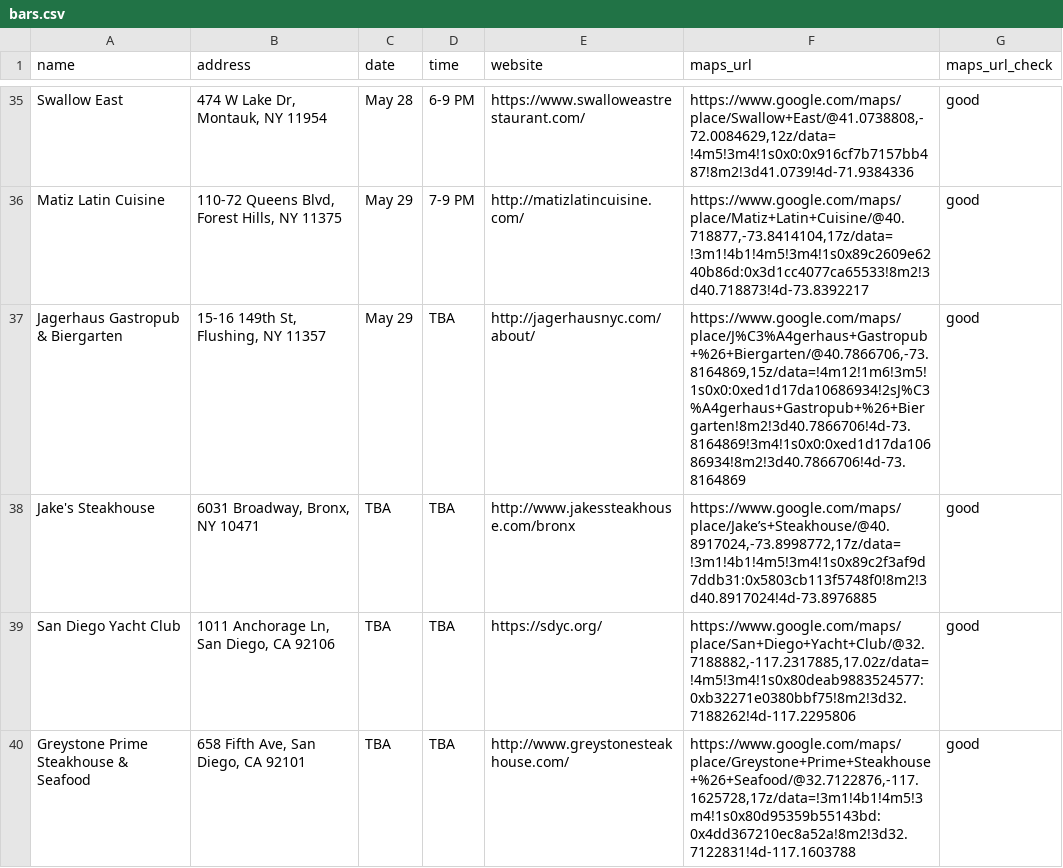
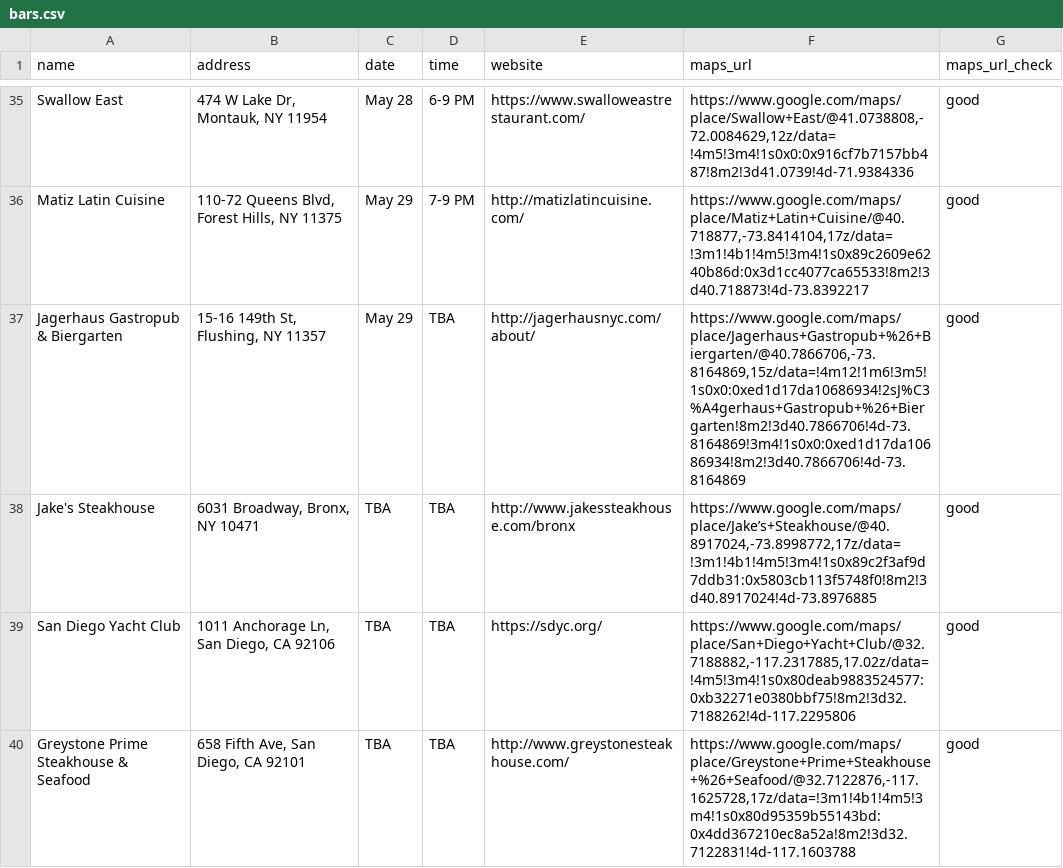
Before and after one commit to russian-standard-vodka/muleweek, a CSV file: bars.csv, drawn as a sheet; only a part is shown, gaps mark what is left out.

Commit message:
Update bars.csv

```diff
--- a/bars.csv
+++ b/bars.csv
@@ -36,3 +36,3 @@ Swallow East,"474 W Lake Dr, Montauk, NY 11954",May 28,6-9 PM,https://www.swallo
 Matiz Latin Cuisine,"110-72 Queens Blvd, Forest Hills, NY 11375",May 29,7-9 PM,http://matizlatincuisine.com/,"https://www.google.com/maps/place/Matiz+Latin+Cuisine/@40.718877,-73.8414104,17z/data=!3m1!4b1!4m5!3m4!1s0x89c2609e6240b86d:0x3d1cc4077ca65533!8m2!3d40.718873!4d-73.8392217",good
-Jagerhaus Gastropub & Biergarten,"15-16 149th St, Flushing, NY 11357",May 29,TBA,http://jagerhausnyc.com/about/,"https://www.google.com/maps/place/J%C3%A4gerhaus+Gastropub+%26+Biergarten/@40.7866706,-73.8164869,15z/data=!4m12!1m6!3m5!1s0x0:0xed1d17da10686934!2sJ%C3%A4gerhaus+Gastropub+%26+Biergarten!8m2!3d40.7866706!4d-73.8164869!3m4!1s0x0:0xed1d17da10686934!8m2!3d40.7866706!4d-73.8164869",good
+Jagerhaus Gastropub & Biergarten,"15-16 149th St, Flushing, NY 11357",May 29,TBA,http://jagerhausnyc.com/about/,"https://www.google.com/maps/place/Jagerhaus+Gastropub+%26+Biergarten/@40.7866706,-73.8164869,15z/data=!4m12!1m6!3m5!1s0x0:0xed1d17da10686934!2sJ%C3%A4gerhaus+Gastropub+%26+Biergarten!8m2!3d40.7866706!4d-73.8164869!3m4!1s0x0:0xed1d17da10686934!8m2!3d40.7866706!4d-73.8164869",good
 Jake's Steakhouse,"6031 Broadway, Bronx, NY 10471",TBA,TBA,http://www.jakessteakhouse.com/bronx,"https://www.google.com/maps/place/Jake’s+Steakhouse/@40.8917024,-73.8998772,17z/data=!3m1!4b1!4m5!3m4!1s0x89c2f3af9d7ddb31:0x5803cb113f5748f0!8m2!3d40.8917024!4d-73.8976885",good
```
